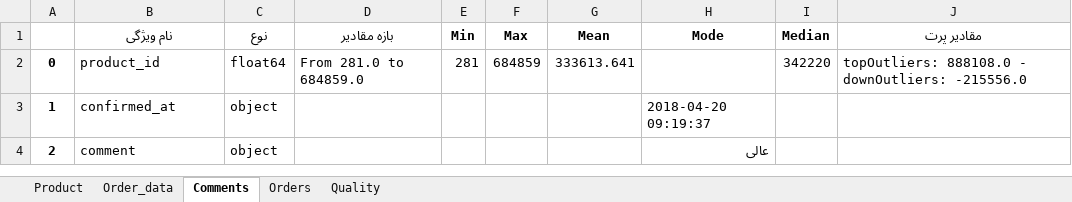
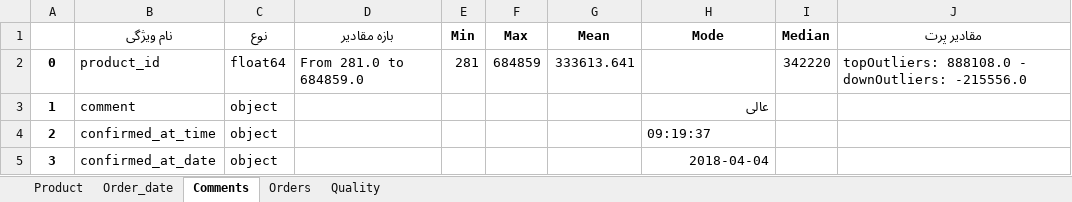
Before and after one commit to nahbos/Data-Mining-on-DigiKala-datasets, an Excel workbook: Q1.xlsx, sheet Comments, drawn as a sheet; values as stored, in another font and other column widths than the file's, no borders; the diff names each change by its address in the sheet, - before the commit and + after, or states it on an @@ line.

```diff
--- a/Q1.xlsx (sheet Comments)
+++ b/Q1.xlsx (sheet Comments)
-sheet tab: Order_data
+sheet tab: Order_date
-B3 (نام ویژگی): confirmed_at
+B3 (نام ویژگی): comment
-H3 (Mode): 2018-04-20 09:19:37
+H3 (Mode): عالی
-B4 (نام ویژگی): comment
+B4 (نام ویژگی): confirmed_at_time
-H4 (Mode): عالی
+H4 (Mode): 09:19:37
+row 5: 3 | confirmed_at_date | object |  |  |  |  | 2018-04-04
```
Also changed, not shown: sheet Order_date, sheet Orders, sheet Product, 2 other files.
